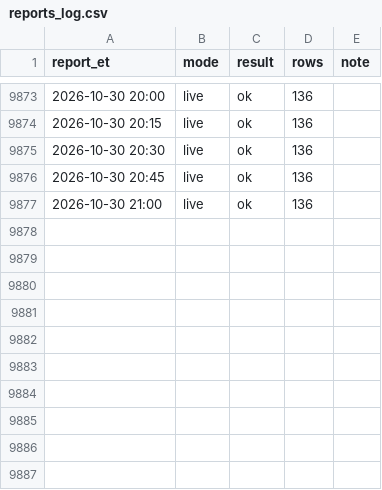
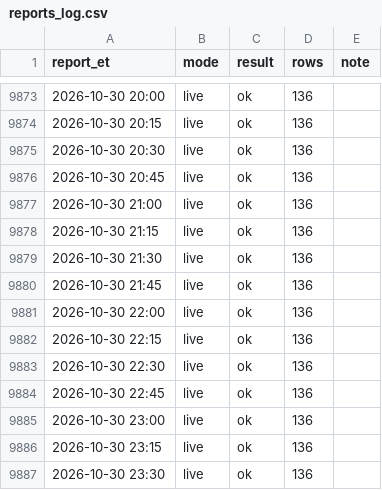
Before and after one commit to kanyewestlover55/beat_ye_bookie, a CSV file: data/injuries/reports_log.csv, drawn as a sheet; only a part is shown, gaps mark what is left out.

```diff
--- a/data/injuries/reports_log.csv
+++ b/data/injuries/reports_log.csv
@@ -9877 +9877,11 @@ report_et,mode,result,rows,note
 2026-10-30 21:00,live,ok,136,
+2026-10-30 21:15,live,ok,136,
+2026-10-30 21:30,live,ok,136,
+2026-10-30 21:45,live,ok,136,
+2026-10-30 22:00,live,ok,136,
+2026-10-30 22:15,live,ok,136,
+2026-10-30 22:30,live,ok,136,
+2026-10-30 22:45,live,ok,136,
+2026-10-30 23:00,live,ok,136,
+2026-10-30 23:15,live,ok,136,
+2026-10-30 23:30,live,ok,136,
```
Also changed, not shown: data/injuries/status_changes_2026-27.csv, 1 other file.
